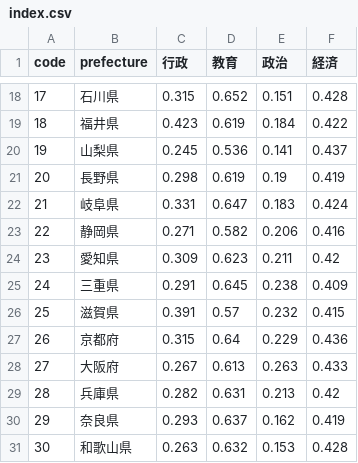
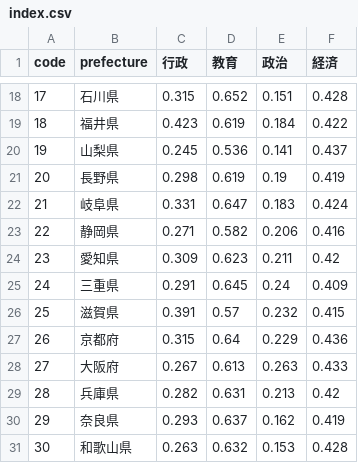
Before and after one commit to kyodo-official/gender-gap-index, a CSV file: result/2025/csv/index.csv, drawn as a sheet; only a part is shown, gaps mark what is left out.

```diff
--- a/result/2025/csv/index.csv
+++ b/result/2025/csv/index.csv
@@ -24,3 +24,3 @@
 23,愛知県,0.309,0.623,0.211,0.42
-24,三重県,0.291,0.645,0.238,0.409
+24,三重県,0.291,0.645,0.24,0.409
 25,滋賀県,0.391,0.57,0.232,0.415
```
Also changed, not shown: data/2025/政治/【04】女性ゼロ議会.csv, data/2025/政治/【05】市区町村議会の男女比.csv, 3 other files.
